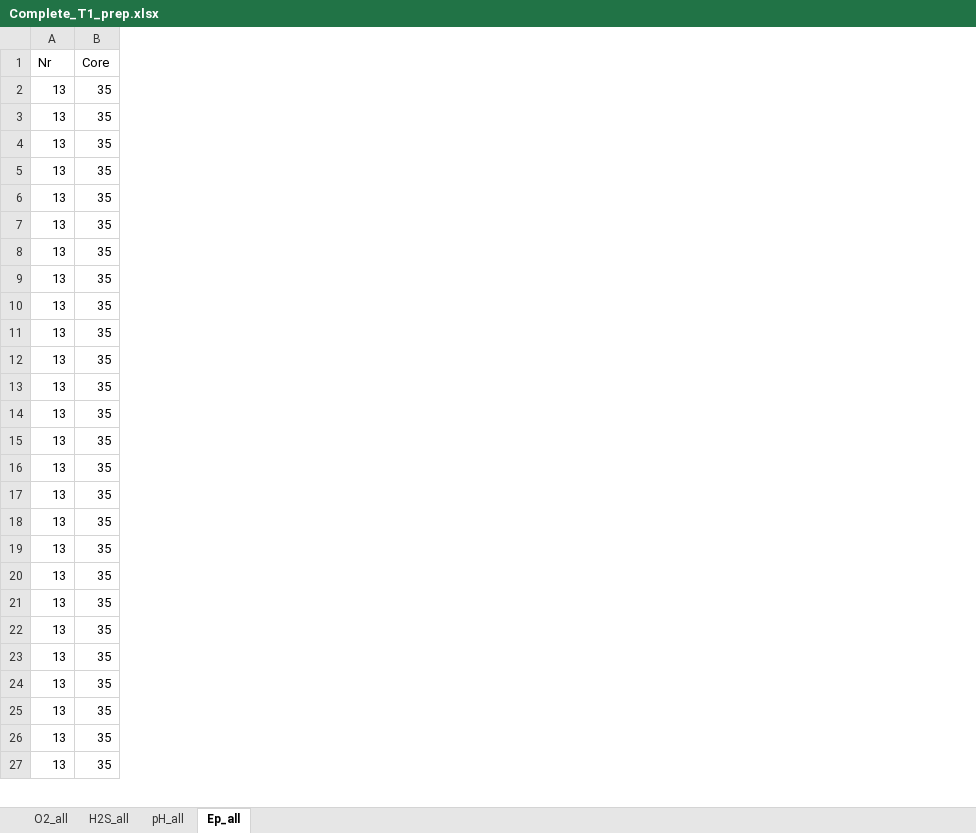
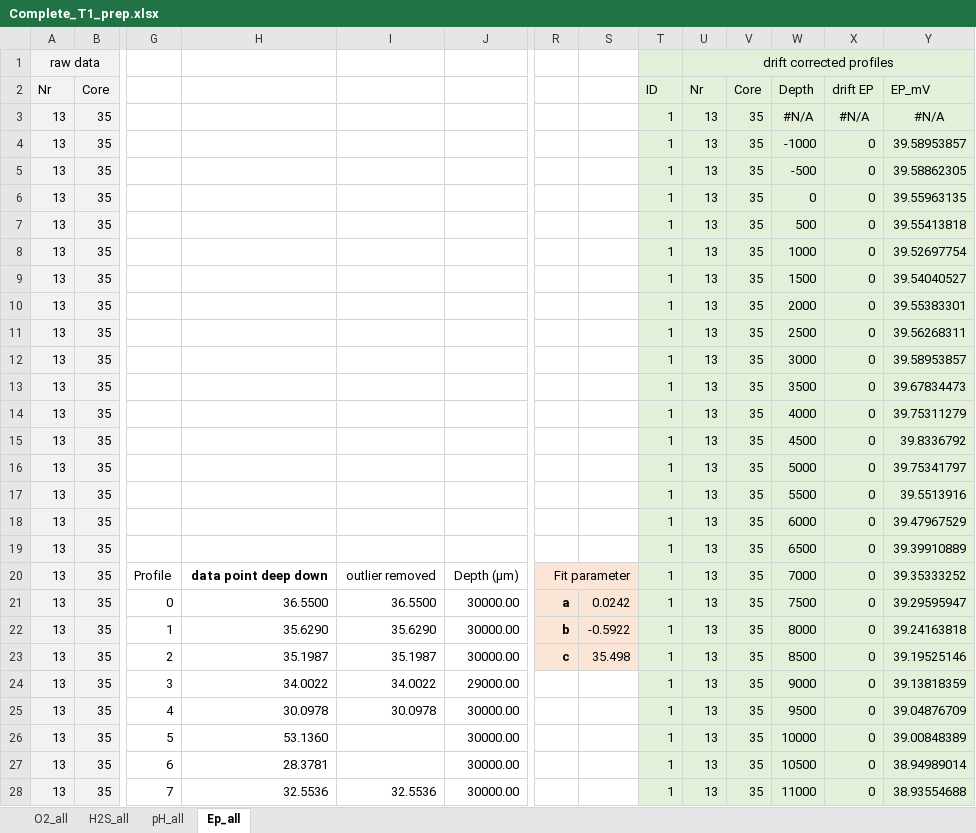
Before and after one commit to silviaelisabeth/Rootics, an Excel workbook: Complete_T1_prep.xlsx, sheet Ep_all, drawn as a sheet; only a part is shown, gaps mark what is left out; values as stored, in another font and other column widths than the file's, no borders; charts and pictures not drawn; addresses are those after the commit; rows hold the shown columns only; the diff covers the shown part only; the diff names each change by its address in the sheet, - before the commit and + after, or states it on an @@ line.

Commit message:
EP correction

```diff
--- a/Complete_T1_prep.xlsx (sheet Ep_all)
+++ b/Complete_T1_prep.xlsx (sheet Ep_all)
+column G, rows 20-28: Profile | 0 | 1 | 2 | 3 | 4 | 5 | 6 | 7
+column H, rows 20-28: data point deep down | 36.5500 | 35.6290 | 35.1987 | 34.0022 | 30.0978 | 53.1360 | 28.3781 | 32.5536
+column I, rows 20-28: outlier removed | 36.5500 | 35.6290 | 35.1987 | 34.0022 | 30.0978 |  |  | 32.5536
+column J, rows 20-28: Depth (µm) | 30000.00 | 30000.00 | 30000.00 | 29000.00 | 30000.00 | 30000.00 | 30000.00 | 30000.00
+column R, rows 20-23: Fit parameter | a | b | c
+column S, rows 21-23: 0.0242 | -0.5922 | 35.498
+column T, rows 2-28: ID | 1 | 1 | 1 | 1 | 1 | 1 | 1 | 1 | 1 | 1 | 1 | 1 | 1 | 1 | 1 | 1 | 1 | 1 | 1 | 1 | 1 | 1 | 1 | 1 | 1 | 1
+column U, rows 2-28: Nr | 13 | 13 | 13 | 13 | 13 | 13 | 13 | 13 | 13 | 13 | 13 | 13 | 13 | 13 | 13 | 13 | 13 | 13 | 13 | 13 | 13 | 13 | 13 | 13 | 13 | 13
+column V, rows 2-28: Core | 35 | 35 | 35 | 35 | 35 | 35 | 35 | 35 | 35 | 35 | 35 | 35 | 35 | 35 | 35 | 35 | 35 | 35 | 35 | 35 | 35 | 35 | 35 | 35 | 35 | 35
+column W, rows 2-28: Depth | #N/A | -1000 | -500 | 0 | 500 | 1000 | 1500 | 2000 | 2500 | 3000 | 3500 | 4000 | 4500 | 5000 | 5500 | 6000 | 6500 | 7000 | 7500 | 8000 | 8500 | 9000 | 9500 | 10000 | 10500 | 11000
+column X, rows 2-28: drift EP | #N/A | 0 | 0 | 0 | 0 | 0 | 0 | 0 | 0 | 0 | 0 | 0 | 0 | 0 | 0 | 0 | 0 | 0 | 0 | 0 | 0 | 0 | 0 | 0 | 0 | 0
+column Y, rows 2-28: EP_mV | #N/A | 39.58953857 | 39.58862305 | 39.55963135 | 39.55413818 | 39.52697754 | 39.54040527 | 39.55383301 | 39.56268311 | 39.58953857 | 39.67834473 | 39.75311279 | 39.8336792 | 39.75341797 | 39.5513916 | 39.47967529 | 39.39910889 | 39.35333252 | 39.29595947 | 39.24163818 | 39.19525146 | 39.13818359 | 39.04876709 | 39.00848389 | 38.94989014 | 38.93554688
+row 1: raw data |  |  |  |  |  |  |  |  | drift corrected profiles
-A2:B28 fill: none
+A2:B28 fill: #F2F2F2
```
Also changed, not shown: 8 added columns and cell formats elsewhere in this sheet, charts or pictures.
